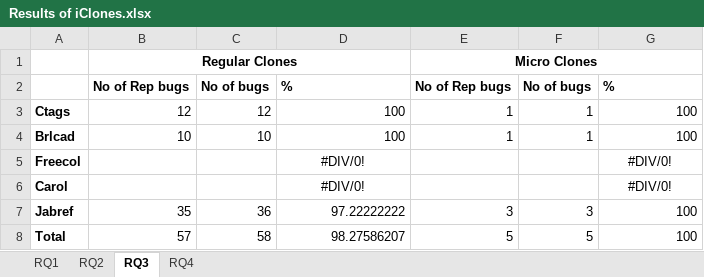
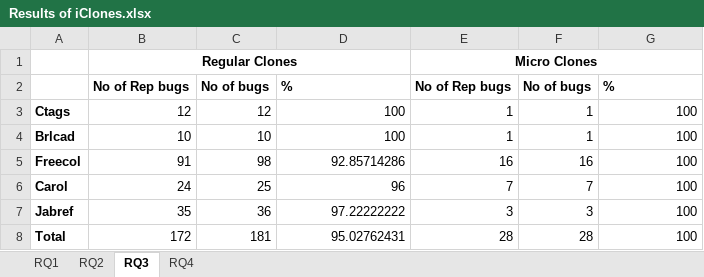
Before and after one commit to JudithFran/BugReplicationMicroRegularCloneiClones, an Excel workbook: Results of iClones.xlsx, sheet RQ3, drawn as a sheet; values as stored, in another font and other column widths than the file's, no borders; the diff names each change by its address in the sheet, - before the commit and + after, or states it on an @@ line.

```diff
--- a/Results of iClones.xlsx (sheet RQ3)
+++ b/Results of iClones.xlsx (sheet RQ3)
-B5: (empty)
+B5: 91
-C5: (empty)
+C5: 98
-D5: #DIV/0!
+D5: 92.85714286
-D5:D6 alignment: center
+D5:D6 alignment: right
-E5: (empty)
+E5: 16
-F5: (empty)
+F5: 16
-G5:G6: #DIV/0!
+G5:G6: 100
-G5:G6 alignment: center
+G5:G6 alignment: right
-B6: (empty)
+B6: 24
-C6: (empty)
+C6: 25
-D6: #DIV/0!
+D6: 96
-E6: (empty)
+E6: 7
-F6: (empty)
+F6: 7
-B8: 57
+B8: 172
-C8: 58
+C8: 181
-D8: 98.27586207
+D8: 95.02762431
-E8: 5
+E8: 28
-F8: 5
+F8: 28
```
Also changed, not shown: sheet RQ4, sheet RQ2, charts or pictures, 2 other files.
